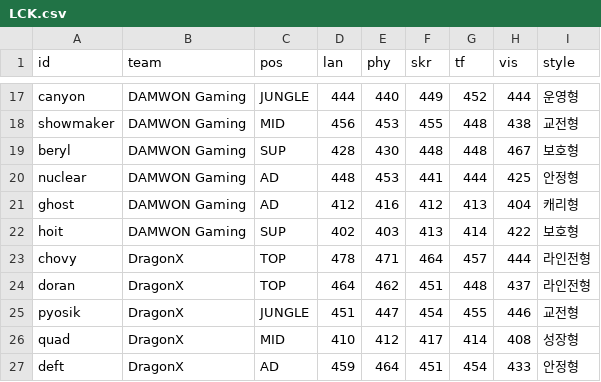
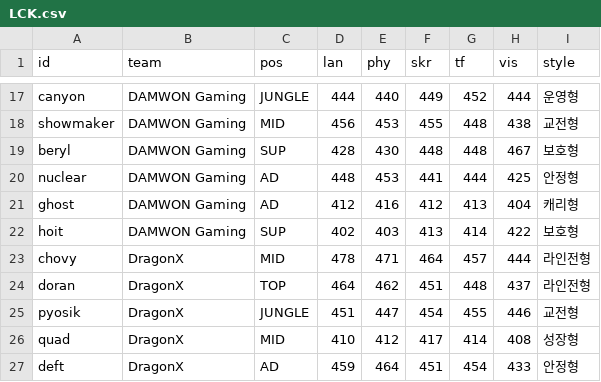
Before and after one commit to jyoon00-cloud/aich, a CSV file: rules/db/2020/LCK.csv, drawn as a sheet; only a part is shown, gaps mark what is left out.

```diff
--- a/rules/db/2020/LCK.csv
+++ b/rules/db/2020/LCK.csv
@@ -22,3 +22,3 @@ ghost,DAMWON Gaming,AD,412,416,412,413,404,캐리형
 hoit,DAMWON Gaming,SUP,402,403,413,414,422,보호형
-chovy,DragonX,TOP,478,471,464,457,444,라인전형
+chovy,DragonX,MID,478,471,464,457,444,라인전형
 doran,DragonX,TOP,464,462,451,448,437,라인전형
```
Also changed, not shown: rules/db/2017/LEC.csv, rules/db/2023/LCS.csv, 4 other files.
